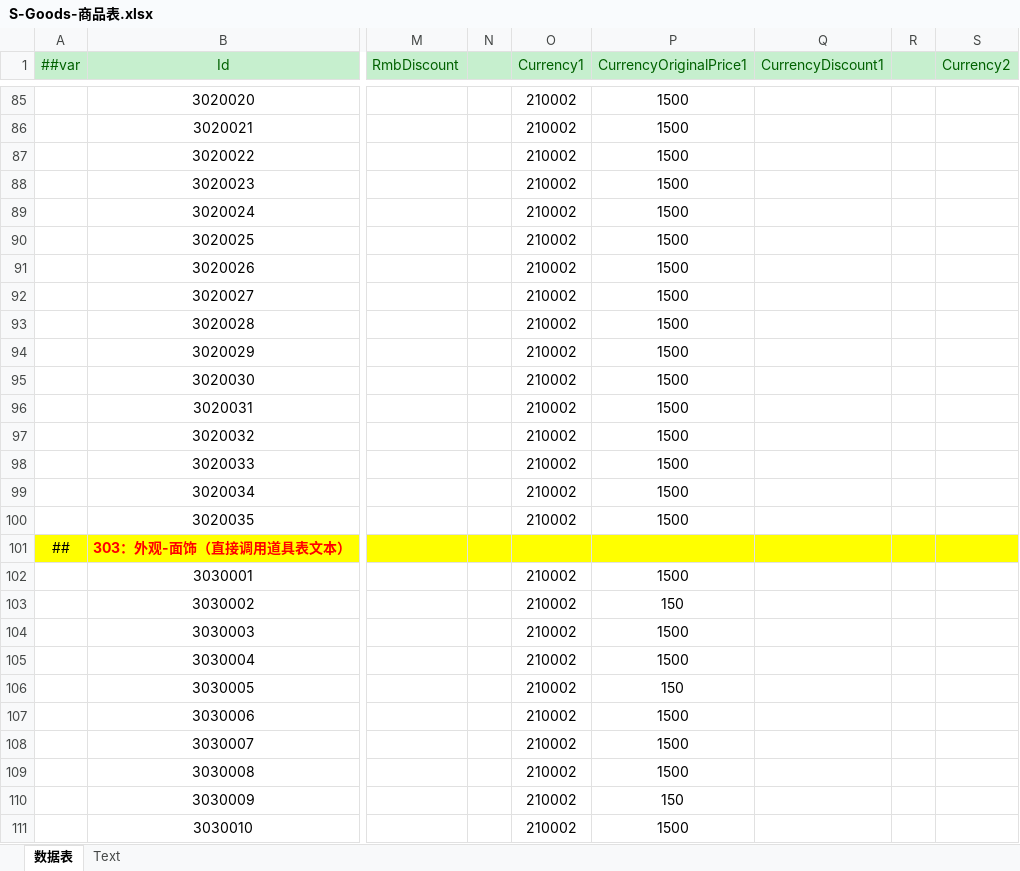
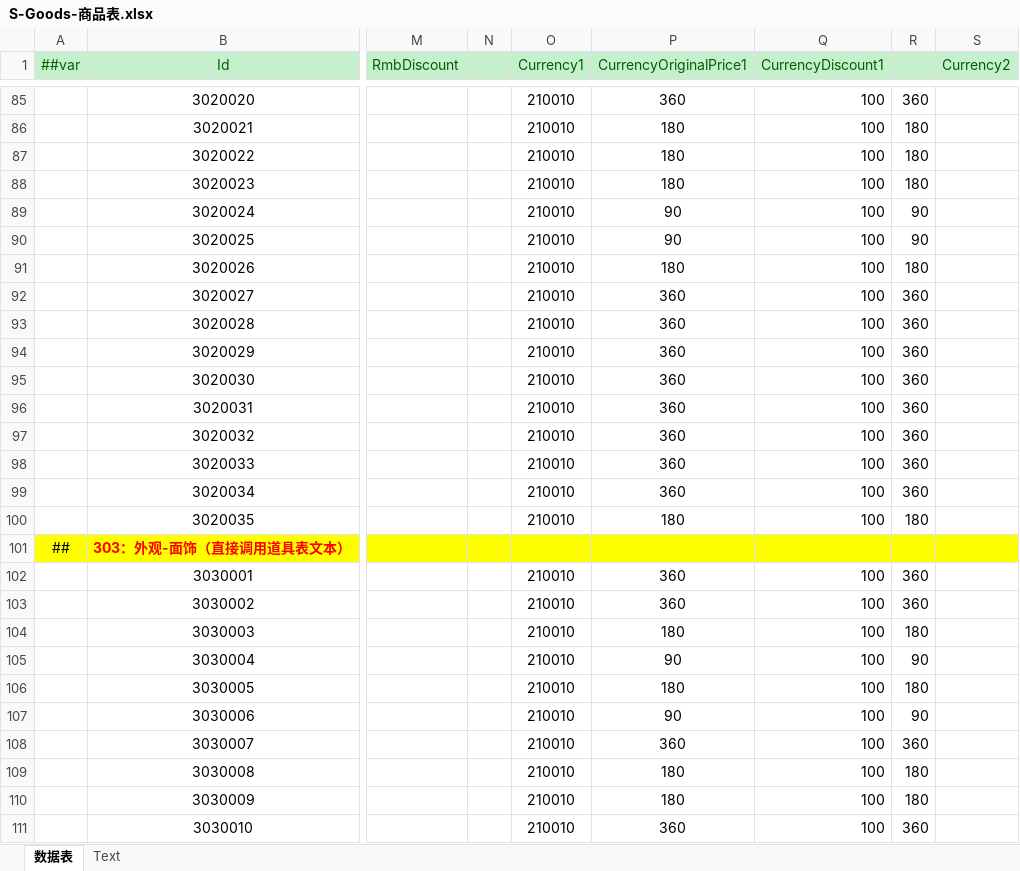
Before and after one commit to zjiang-create/-, an Excel workbook: 数值知识库-网页版GPT/源表/S-Goods-商品表.xlsx, sheet 数据表, drawn as a sheet; only a part is shown, gaps mark what is left out; values as stored, in another font and other column widths than the file's, no borders; the diff covers the shown part only; the diff names each change by its address in the sheet, - before the commit and + after, or states it on an @@ line.

```diff
--- a/数值知识库-网页版GPT/源表/S-Goods-商品表.xlsx (sheet 数据表)
+++ b/数值知识库-网页版GPT/源表/S-Goods-商品表.xlsx (sheet 数据表)
-O85:O100 (Currency1): 210002
+O85:O100 (Currency1): 210010
-P85 (CurrencyOriginalPrice1): 1500
+P85 (CurrencyOriginalPrice1): 360
-Q85:Q100 (CurrencyDiscount1): (empty)
+Q85:Q100 (CurrencyDiscount1): 100
-R85: (empty)
+R85: 360
-P86:P88 (CurrencyOriginalPrice1): 1500
+P86:P88 (CurrencyOriginalPrice1): 180
-R86:R88: (empty)
+R86:R88: 180
-P89:P90 (CurrencyOriginalPrice1): 1500
+P89:P90 (CurrencyOriginalPrice1): 90
-R89:R90: (empty)
+R89:R90: 90
-P91 (CurrencyOriginalPrice1): 1500
+P91 (CurrencyOriginalPrice1): 180
-R91: (empty)
+R91: 180
-P92:P99 (CurrencyOriginalPrice1): 1500
+P92:P99 (CurrencyOriginalPrice1): 360
-R92:R99: (empty)
+R92:R99: 360
-P100 (CurrencyOriginalPrice1): 1500
+P100 (CurrencyOriginalPrice1): 180
-R100: (empty)
+R100: 180
-O102:O111 (Currency1): 210002
+O102:O111 (Currency1): 210010
-P102 (CurrencyOriginalPrice1): 1500
+P102 (CurrencyOriginalPrice1): 360
-Q102:Q111 (CurrencyDiscount1): (empty)
+Q102:Q111 (CurrencyDiscount1): 100
-R102:R103: (empty)
+R102:R103: 360
-P103 (CurrencyOriginalPrice1): 150
+P103 (CurrencyOriginalPrice1): 360
-P104 (CurrencyOriginalPrice1): 1500
+P104 (CurrencyOriginalPrice1): 180
-R104: (empty)
+R104: 180
-P105 (CurrencyOriginalPrice1): 1500
+P105 (CurrencyOriginalPrice1): 90
-R105: (empty)
+R105: 90
-P106 (CurrencyOriginalPrice1): 150
+P106 (CurrencyOriginalPrice1): 180
-R106: (empty)
+R106: 180
-P107 (CurrencyOriginalPrice1): 1500
+P107 (CurrencyOriginalPrice1): 90
-R107: (empty)
+R107: 90
-P108 (CurrencyOriginalPrice1): 1500
+P108 (CurrencyOriginalPrice1): 360
-R108: (empty)
+R108: 360
-P109 (CurrencyOriginalPrice1): 1500
+P109 (CurrencyOriginalPrice1): 180
-R109:R110: (empty)
+R109:R110: 180
-P110 (CurrencyOriginalPrice1): 150
+P110 (CurrencyOriginalPrice1): 180
-P111 (CurrencyOriginalPrice1): 1500
+P111 (CurrencyOriginalPrice1): 360
-R111: (empty)
+R111: 360
```
Also changed, not shown: 232 edited cells elsewhere in this sheet, 数值知识库-网页版GPT/动物旅行团数值方案.xlsx, 数值知识库-网页版GPT/源表/D-Item-道具表.xlsx, 3 other files.
